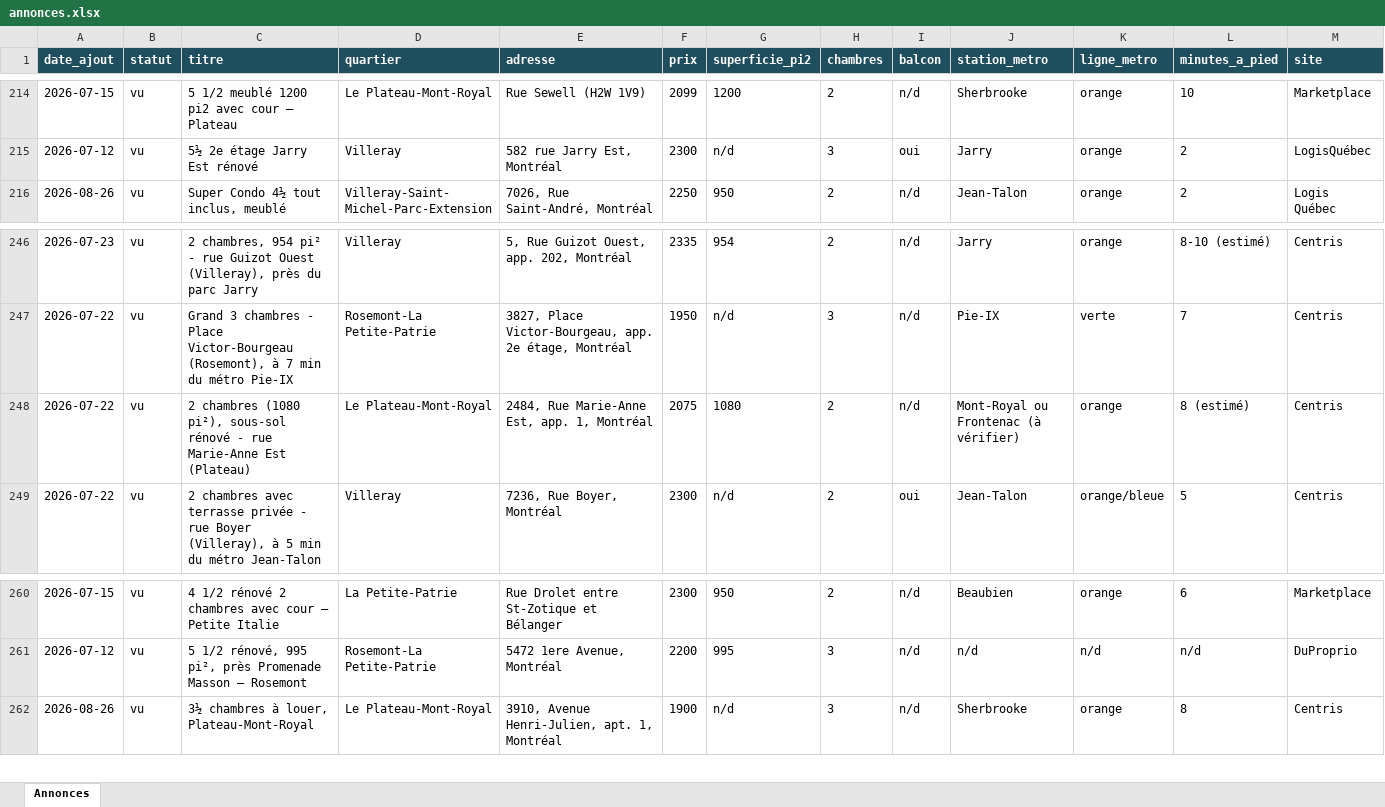
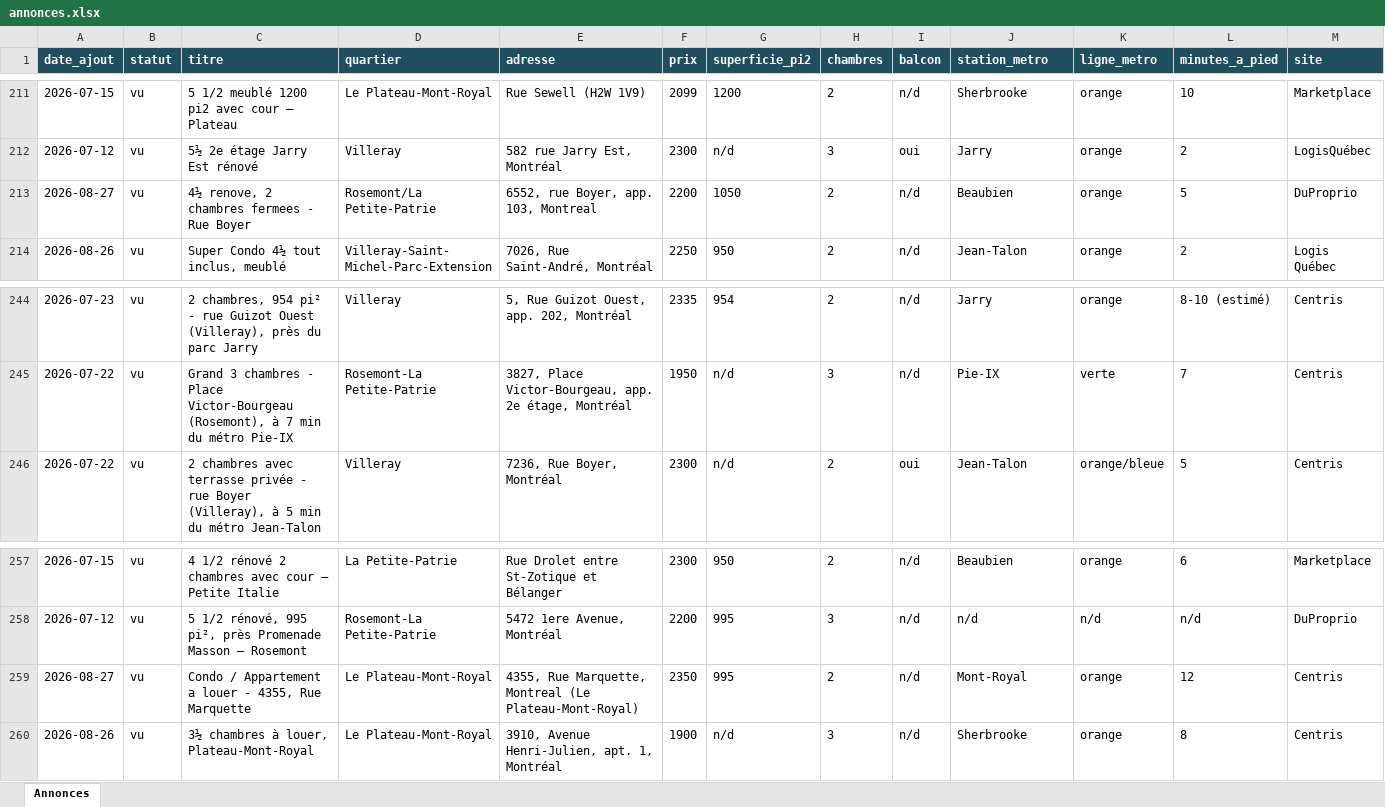
Before and after one commit to fclmnt/home-search, an Excel workbook: annonces.xlsx, sheet Annonces, drawn as a sheet; only a part is shown, gaps mark what is left out; values as stored, in another font and other column widths than the file's, no borders; removed rows and columns are numbered as before the commit, all else as after; rows hold the shown columns only; the diff covers the shown part only; the diff names each change by its address in the sheet, - before the commit and + after, or states it on an @@ line.

Commit message:
Mise à jour des annonces — 2026-08-27 17:16

```diff
--- a/annonces.xlsx (sheet Annonces)
+++ b/annonces.xlsx (sheet Annonces)
+row 213: 2026-08-27 | vu | 4½ renove, 2 chambres fermees - Rue Boyer | Rosemont/La Petite-Patrie | 6552, rue Boyer, app. 103, Montreal | 2200 | 1050 | 2 | n/d | Beaubien | orange | 5 | DuProprio
-row 248: 2026-07-22 | vu | 2 chambres (1080 pi²), sous-sol rénové - rue Marie-Anne Est (Plateau) | Le Plateau-Mont-Royal | 2484, Rue Marie-Anne Est, app. 1, Montréal | 2075 | 1080 | 2 | n/d | Mont-Royal ou Frontenac (à vérifier) | orange | 8 (estimé) | Centris
+row 259: 2026-08-27 | vu | Condo / Appartement a louer - 4355, Rue Marquette | Le Plateau-Mont-Royal | 4355, Rue Marquette, Montreal (Le Plateau-Mont-Royal) | 2350 | 995 | 2 | n/d | Mont-Royal | orange | 12 | Centris
```
Also changed, not shown: 4 added rows and 7 removed rows elsewhere in this sheet, 10 other files.
